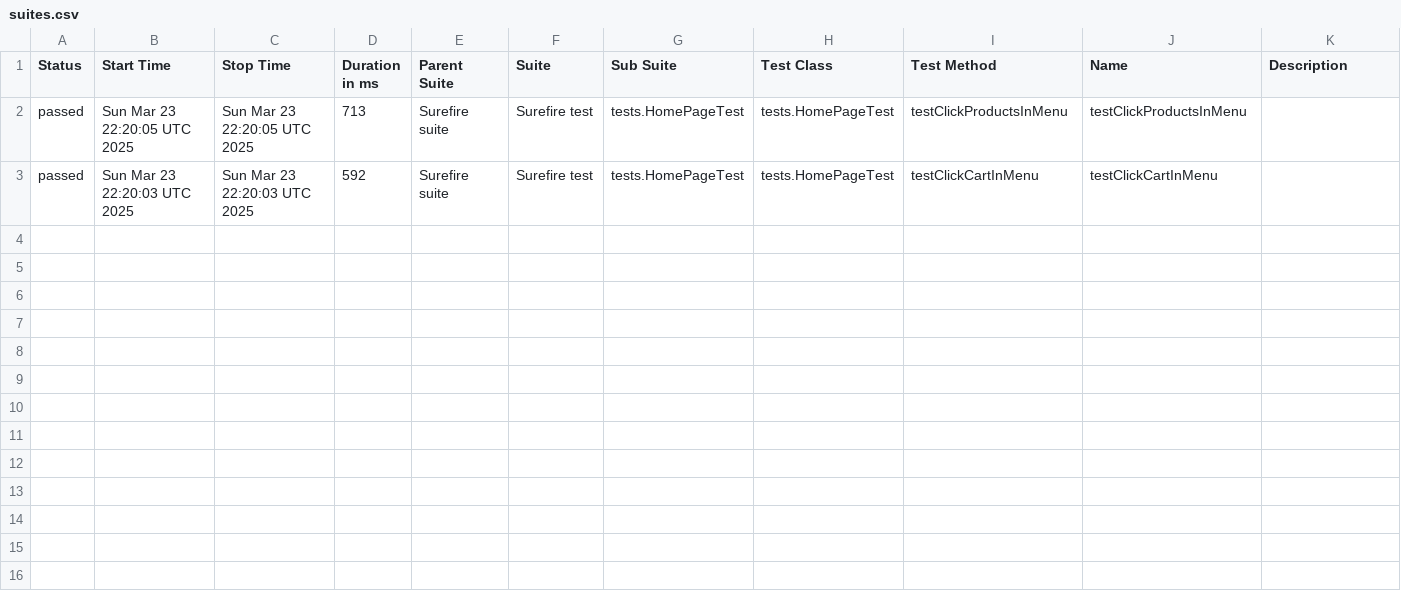
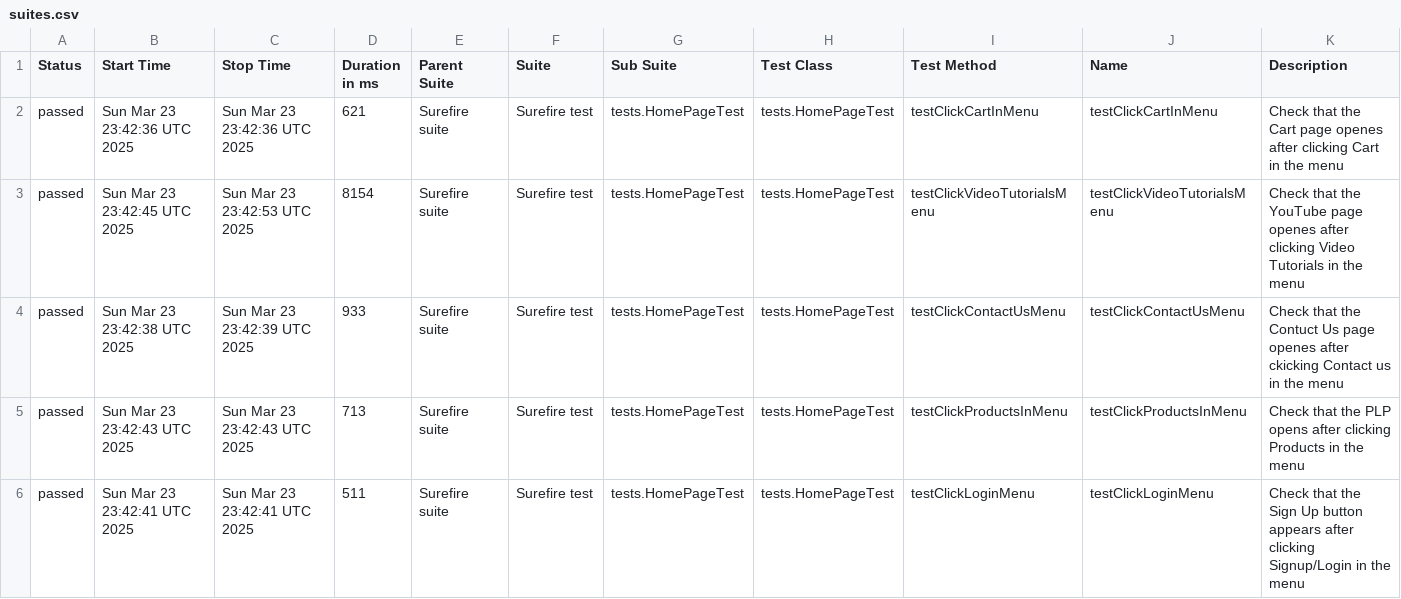
Before and after one commit to alevtinasemeniuk/web-ecommerce-automation, a CSV file: data/suites.csv, drawn as a sheet.

```diff
--- a/data/suites.csv
+++ b/data/suites.csv
@@ -1,3 +1,6 @@
 "Status","Start Time","Stop Time","Duration in ms","Parent Suite","Suite","Sub Suite","Test Class","Test Method","Name","Description"
-"passed","Sun Mar 23 22:20:05 UTC 2025","Sun Mar 23 22:20:05 UTC 2025","713","Surefire suite","Surefire test","tests.HomePageTest","tests.HomePageTest","testClickProductsInMenu","testClickProductsInMenu",""
-"passed","Sun Mar 23 22:20:03 UTC 2025","Sun Mar 23 22:20:03 UTC 2025","592","Surefire suite","Surefire test","tests.HomePageTest","tests.HomePageTest","testClickCartInMenu","testClickCartInMenu",""
+"passed","Sun Mar 23 23:42:36 UTC 2025","Sun Mar 23 23:42:36 UTC 2025","621","Surefire suite","Surefire test","tests.HomePageTest","tests.HomePageTest","testClickCartInMenu","testClickCartInMenu","Check that the Cart page openes after clicking Cart in the menu"
+"passed","Sun Mar 23 23:42:45 UTC 2025","Sun Mar 23 23:42:53 UTC 2025","8154","Surefire suite","Surefire test","tests.HomePageTest","tests.HomePageTest","testClickVideoTutorialsMenu","testClickVideoTutorialsMenu","Check that the YouTube page openes after clicking Video Tutorials in the menu"
+"passed","Sun Mar 23 23:42:38 UTC 2025","Sun Mar 23 23:42:39 UTC 2025","933","Surefire suite","Surefire test","tests.HomePageTest","tests.HomePageTest","testClickContactUsMenu","testClickContactUsMenu","Check that the Contuct Us page openes after ckicking Contact us in the menu"
+"passed","Sun Mar 23 23:42:43 UTC 2025","Sun Mar 23 23:42:43 UTC 2025","713","Surefire suite","Surefire test","tests.HomePageTest","tests.HomePageTest","testClickProductsInMenu","testClickProductsInMenu","Check that the PLP opens after clicking Products in the menu"
+"passed","Sun Mar 23 23:42:41 UTC 2025","Sun Mar 23 23:42:41 UTC 2025","511","Surefire suite","Surefire test","tests.HomePageTest","tests.HomePageTest","testClickLoginMenu","testClickLoginMenu","Check that the Sign Up button appears after clicking Signup/Login in the menu"
```
Also changed, not shown: 25 other files.
